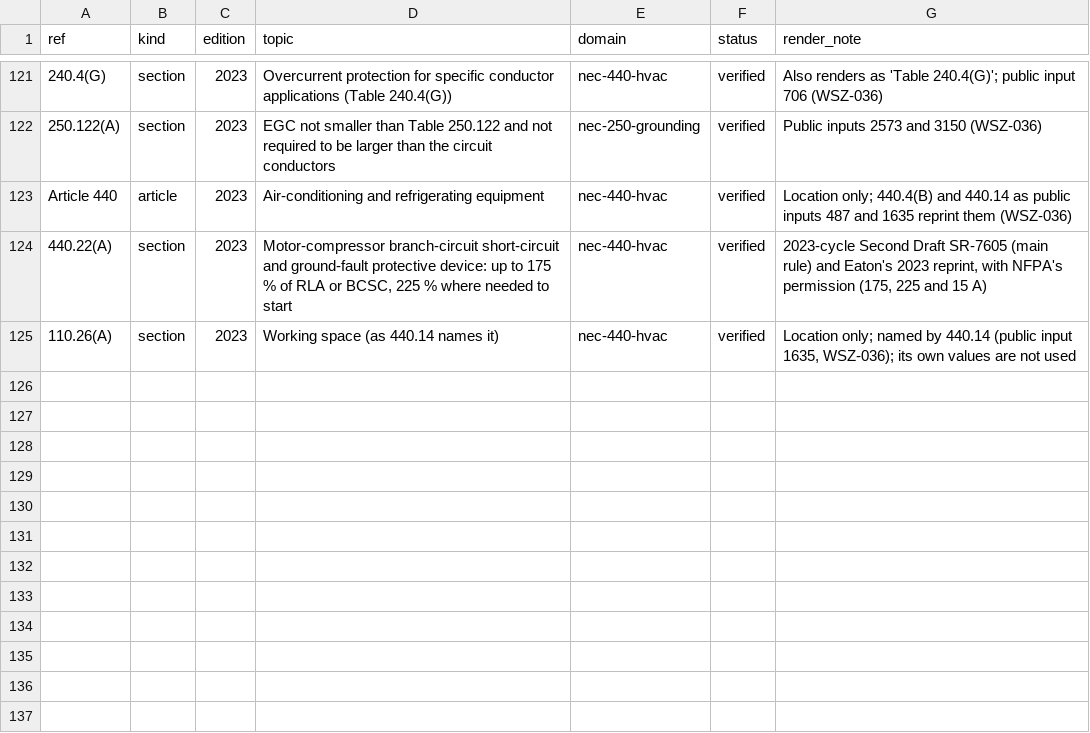
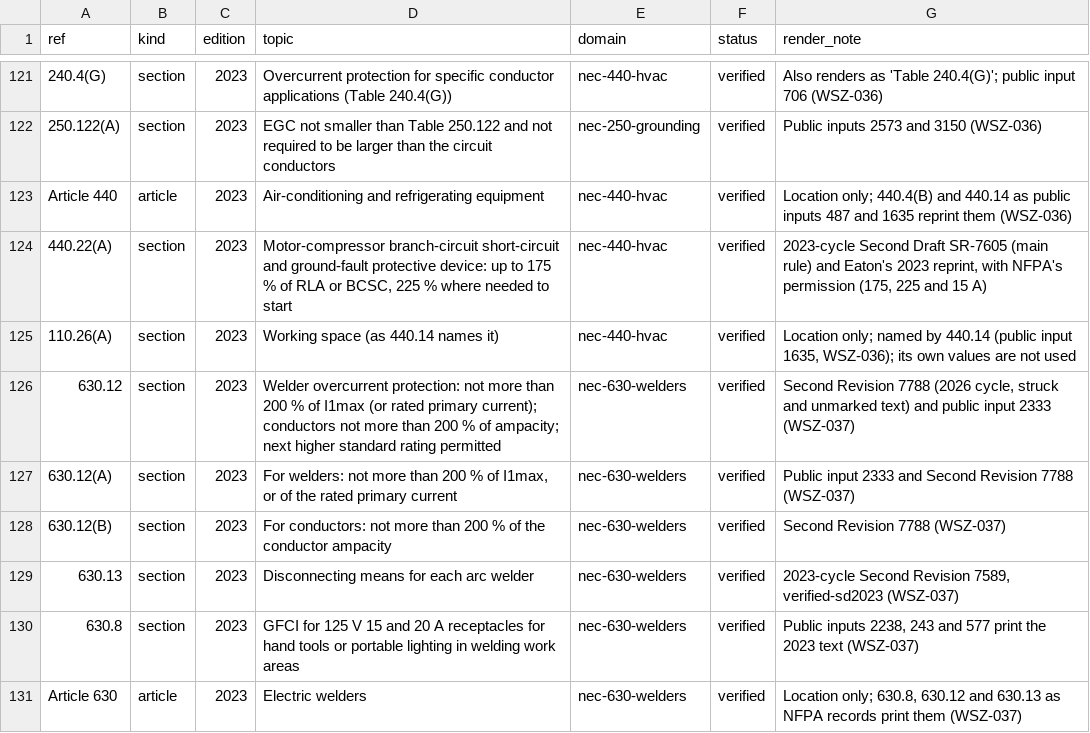
Before and after one commit to Mapstor/wiresizes, a CSV file: research/nec-sections-allowlist.csv, drawn as a sheet; only a part is shown, gaps mark what is left out.

```diff
--- a/research/nec-sections-allowlist.csv
+++ b/research/nec-sections-allowlist.csv
@@ -125 +125,7 @@ Article 440,article,2023,Air-conditioning and refrigerating equipment,nec-440-hv
 110.26(A),section,2023,Working space (as 440.14 names it),nec-440-hvac,verified,"Location only; named by 440.14 (public input 1635, WSZ-036); its own values are not used"
+630.12,section,2023,Welder overcurrent protection: not more than 200 % of I1max (or rated primary current); conductors not more than 200 % of ampacity; next higher standard rating permitted,nec-630-welders,verified,"Second Revision 7788 (2026 cycle, struck and unmarked text) and public input 2333 (WSZ-037)"
+630.12(A),section,2023,"For welders: not more than 200 % of I1max, or of the rated primary current",nec-630-welders,verified,Public input 2333 and Second Revision 7788 (WSZ-037)
+630.12(B),section,2023,For conductors: not more than 200 % of the conductor ampacity,nec-630-welders,verified,Second Revision 7788 (WSZ-037)
+630.13,section,2023,Disconnecting means for each arc welder,nec-630-welders,verified,"2023-cycle Second Revision 7589, verified-sd2023 (WSZ-037)"
+630.8,section,2023,GFCI for 125 V 15 and 20 A receptacles for hand tools or portable lighting in welding work areas,nec-630-welders,verified,"Public inputs 2238, 243 and 577 print the 2023 text (WSZ-037)"
+Article 630,article,2023,Electric welders,nec-630-welders,verified,"Location only; 630.8, 630.12 and 630.13 as NFPA records print them (WSZ-037)"
```
Also changed, not shown: research/data-sources.csv, research/page-map.csv, 25 other files.
